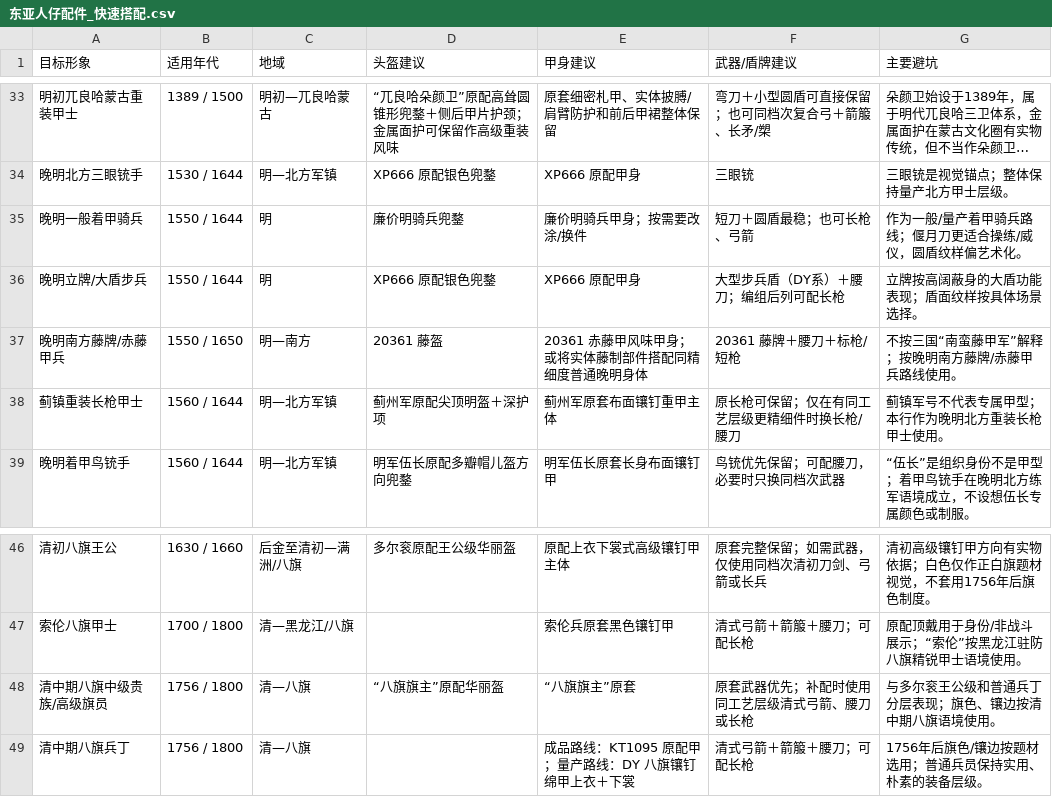
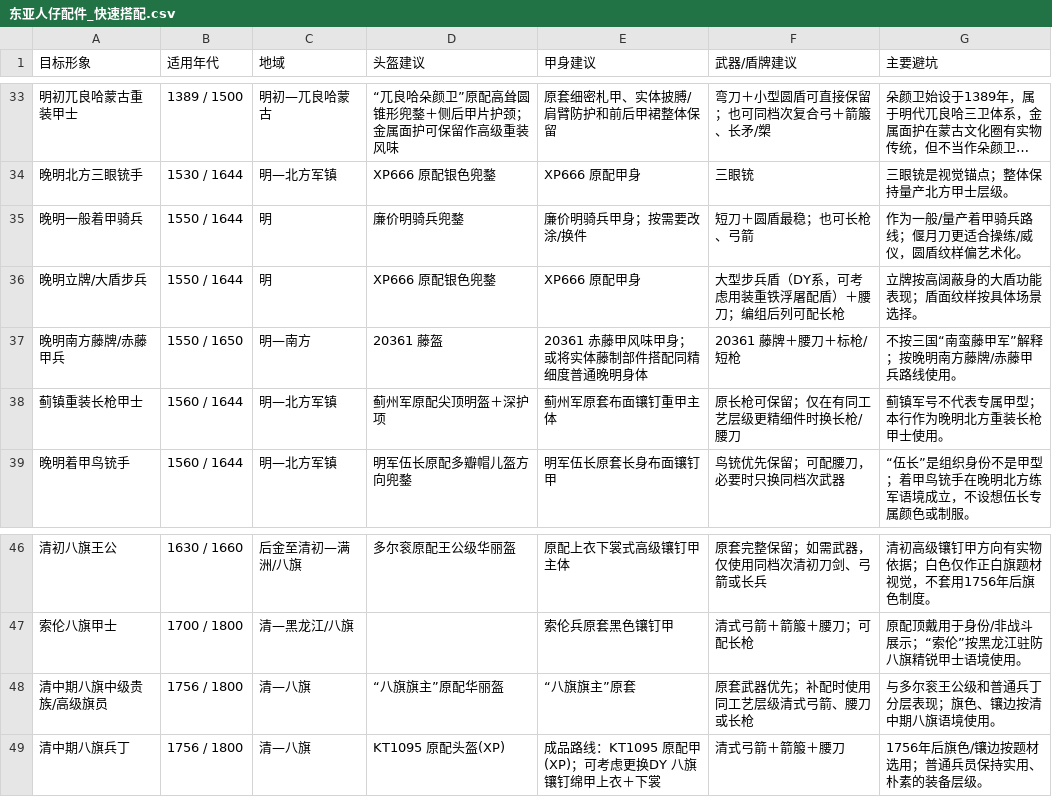
Before and after one commit to changesoy/Historically-Informed-LEGO-Minifigure-Armor-Weapons, a CSV file: CSV同步表格/东亚人仔配件_快速搭配.csv, drawn as a sheet; only a part is shown, gaps mark what is left out; long unchanged cells end in ….

```diff
--- a/CSV同步表格/东亚人仔配件_快速搭配.csv
+++ b/CSV同步表格/东亚人仔配件_快速搭配.csv
@@ -35,3 +35,3 @@
 晚明一般着甲骑兵,1550 / 1644,明,廉价明骑兵兜鍪,廉价明骑兵甲身；按需要改涂/换件,短刀＋圆盾最稳；也可长枪、弓箭,作为一般/量产着甲骑兵路线；偃月刀更适合操练/威仪，圆盾纹样偏艺术化。
-晚明立牌/大盾步兵,1550 / 1644,明,XP666 原配银色兜鍪,XP666 原配甲身,大型步兵盾（DY系）＋腰刀；编组后列可配长枪,立牌按高阔蔽身的大盾功能表现；盾面纹样按具体场景选择。
+晚明立牌/大盾步兵,1550 / 1644,明,XP666 原配银色兜鍪,XP666 原配甲身,大型步兵盾（DY系，可考虑用装重铁浮屠配盾）＋腰刀；编组后列可配长枪,立牌按高阔蔽身的大盾功能表现；盾面纹样按具体场景选择。
 晚明南方藤牌/赤藤甲兵,1550 / 1650,明—南方,20361 藤盔,20361 赤藤甲风味甲身；或将实体藤制部件搭配同精细度普通晚明身体,20361 藤牌＋腰刀＋标枪/短枪,不按三国“南蛮藤甲军”解释；按晚明南方藤牌/赤藤甲兵路线使用。
@@ -48,2 +48,2 @@
 清中期八旗中级贵族/高级旗员,1756 / 1800,清—八旗,“八旗旗主”原配华丽盔,“八旗旗主”原套,原套武器优先；补配时使用同工艺层级清式弓箭、腰刀或长枪,与多尔衮王公级和普通兵丁分层表现；旗色、镶边按清中期八旗语境使用。
-清中期八旗兵丁,1756 / 1800,清—八旗,,成品路线：KT1095 原配甲；量产路线：DY 八旗镶钉绵甲上衣＋下裳,清式弓箭＋箭箙＋腰刀；可配长枪,1756年后旗色/镶边按题材选用；普通兵员保持实用、朴素的装备层级。
+清中期八旗兵丁,1756 / 1800,清—八旗,KT1095 原配头盔(XP),成品路线：KT1095 原配甲(XP)；可考虑更换DY 八旗镶钉绵甲上衣＋下裳,清式弓箭＋箭箙＋腰刀,1756年后旗色/镶边按题材选用；普通兵员保持实用、朴素的装备层级。
```
Also changed, not shown: CSV同步表格/东亚人仔配件_套装索引.csv, CSV同步表格/东亚人仔配件_配件索引.csv, 2 other files.
